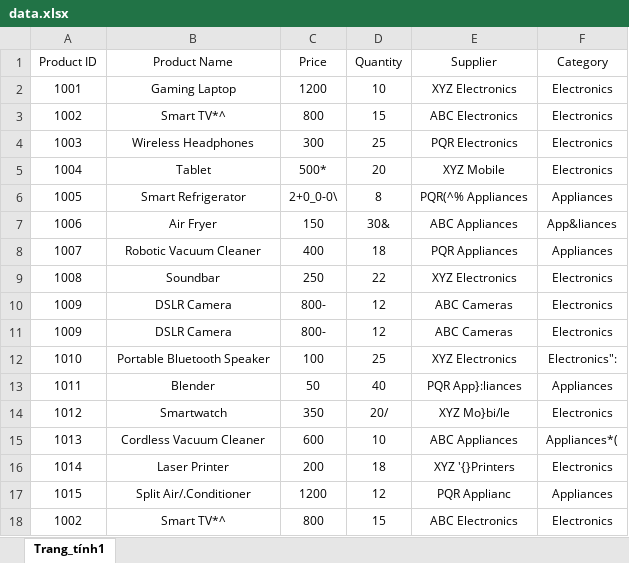
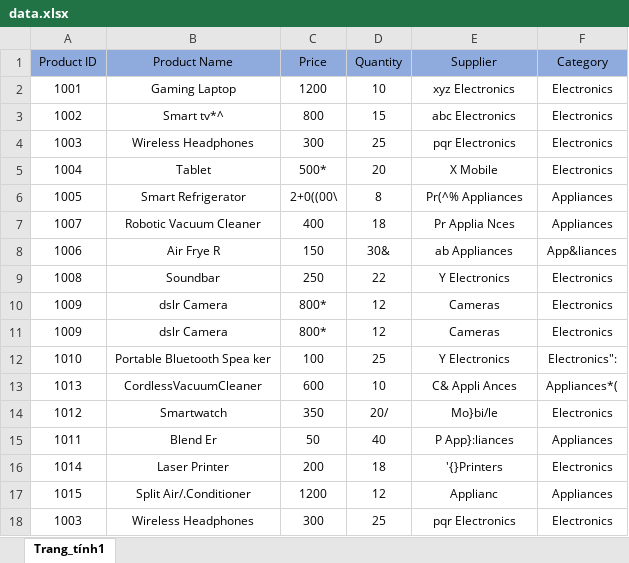
Before and after one commit to NeonSkadus8724/ASM2_BUSINESS_PROCESS_SUPPORT_NGUYENHOANGTU, an Excel workbook: data.xlsx, sheet Trang_tính1, drawn as a sheet; values as stored, in another font and other column widths than the file's, no borders; removed rows and columns are numbered as before the commit, all else as after; the diff names each change by its address in the sheet, - before the commit and + after, or states it on an @@ line.

```diff
--- a/data.xlsx (sheet Trang_tính1)
+++ b/data.xlsx (sheet Trang_tính1)
-A1:F1 fill: none
+A1:F1 fill: #8FAADC
-E2 (Supplier): XYZ Electronics
+E2 (Supplier): xyz Electronics
-B3 (Product Name): Smart TV*^
+B3 (Product Name): Smart tv*^
-E3 (Supplier): ABC Electronics
+E3 (Supplier): abc Electronics
-E4 (Supplier): PQR Electronics
+E4 (Supplier): pqr Electronics
-E5 (Supplier): XYZ Mobile
+E5 (Supplier): X Mobile
-C6 (Price): 2+0_0-0\
+C6 (Price): 2+0((00\
-E6 (Supplier): PQR(^% Appliances
+E6 (Supplier): Pr(^% Appliances
-row 7: 1006 | Air Fryer | 150 | 30& | ABC Appliances | App&liances
-E7 (Supplier): PQR Appliances
+E7 (Supplier): Pr Applia Nces
+row 8: 1006 | Air Frye R | 150 | 30& | ab Appliances | App&liances
-E9 (Supplier): XYZ Electronics
+E9 (Supplier): Y Electronics
-B10:B11 (Product Name): DSLR Camera
+B10:B11 (Product Name): dslr Camera
-C10:C11 (Price): 800-
+C10:C11 (Price): 800*
-E10:E11 (Supplier): ABC Cameras
+E10:E11 (Supplier): Cameras
-B12 (Product Name): Portable Bluetooth Speaker
+B12 (Product Name): Portable Bluetooth Spea ker
-E12 (Supplier): XYZ Electronics
+E12 (Supplier): Y Electronics
-row 13: 1011 | Blender | 50 | 40 | PQR App}:liances | Appliances
+row 13: 1013 | CordlessVacuumCleaner | 600 | 10 | C& Appli Ances | Appliances*(
-E14 (Supplier): XYZ Mo}bi/le
+E14 (Supplier): Mo}bi/le
-row 15: 1013 | Cordless Vacuum Cleaner | 600 | 10 | ABC Appliances | Appliances*(
+row 15: 1011 | Blend Er | 50 | 40 | P App}:liances | Appliances
-E16 (Supplier): XYZ '{}Printers
+E16 (Supplier): '{}Printers
-E17 (Supplier): PQR Applianc
+E17 (Supplier): Applianc
-row 18: 1002 | Smart TV*^ | 800 | 15 | ABC Electronics | Electronics
+row 18: 1003 | Wireless Headphones | 300 | 25 | pqr Electronics | Electronics
```
Also changed, not shown: cleaned_data.xlsx, 1 other file.
